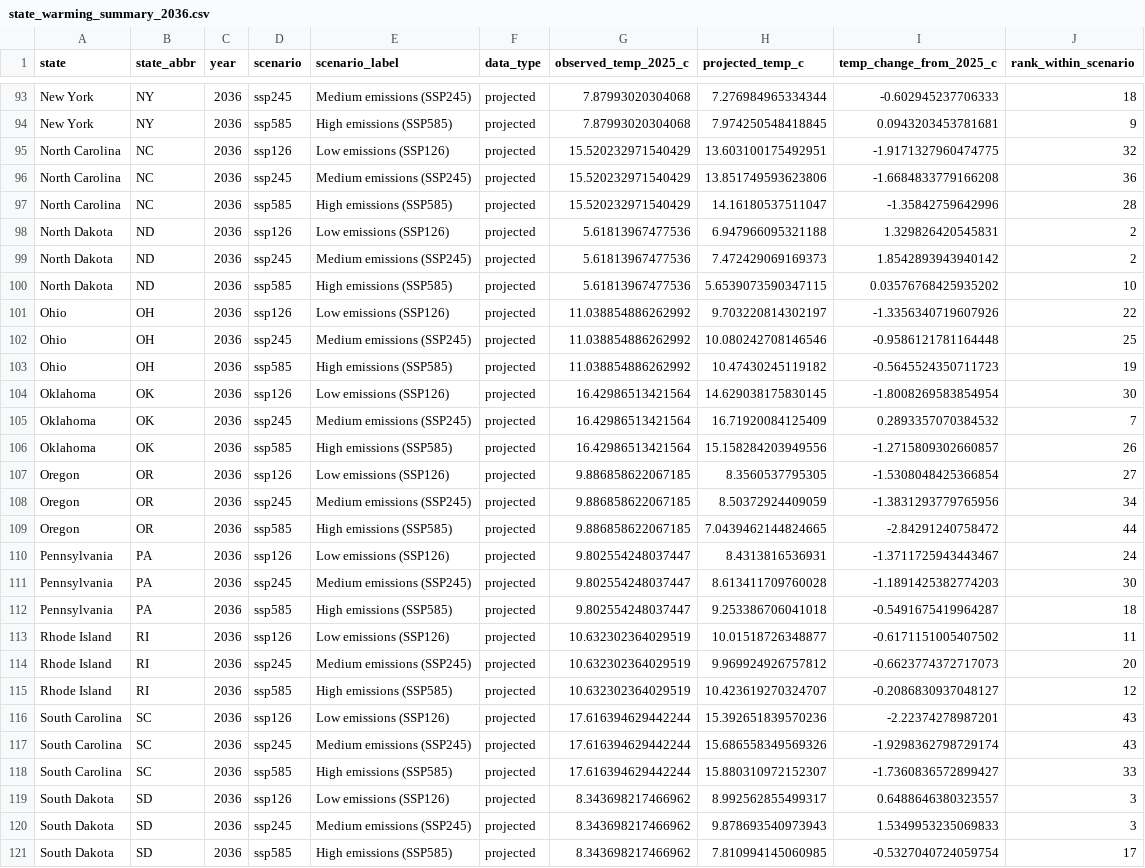
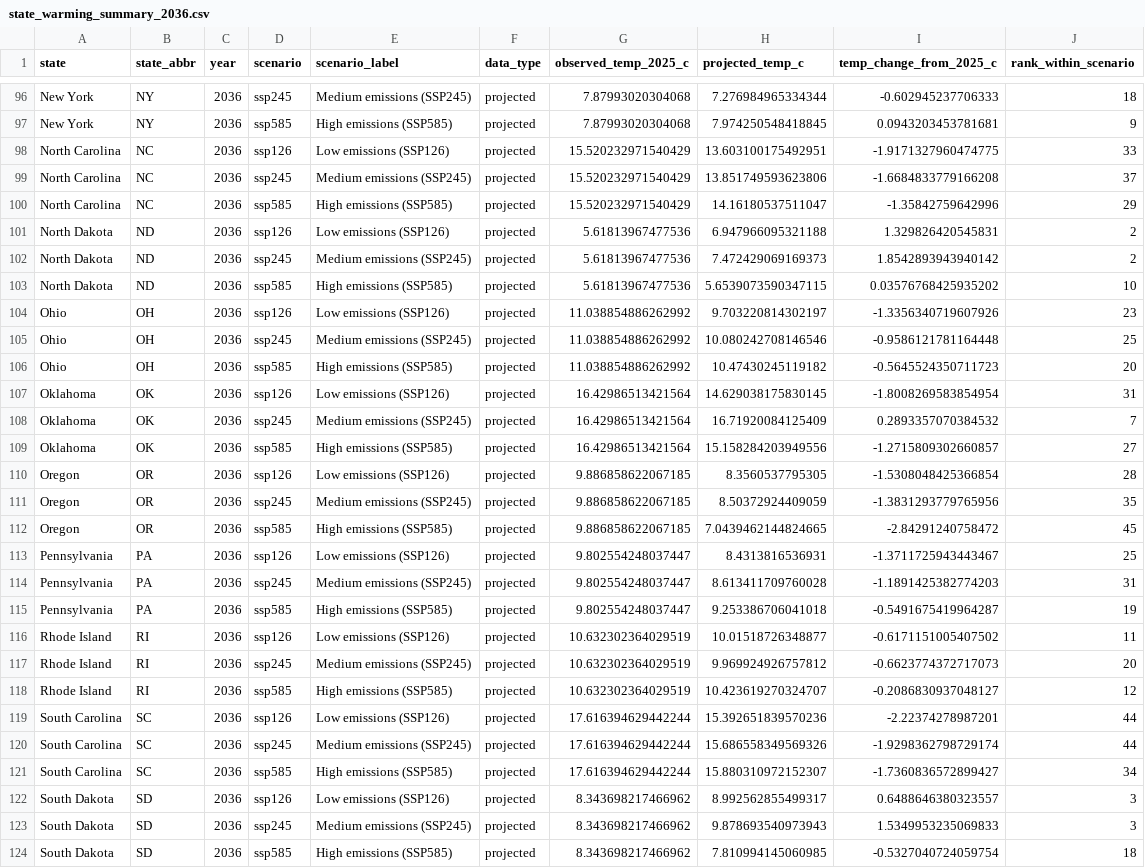
Before and after one commit to huiyuyie/interactive_visualization, a CSV file: data/state_warming_summary_2036.csv, drawn as a sheet; only a part is shown, gaps mark what is left out; the diff covers the shown part only.

```diff
--- a/data/state_warming_summary_2036.csv
+++ b/data/state_warming_summary_2036.csv
@@ -94,5 +97,5 @@ New York,NY,2036,ssp245,Medium emissions (SSP245),projected,7.87993020304068,7.2
 New York,NY,2036,ssp585,High emissions (SSP585),projected,7.87993020304068,7.974250548418845,0.0943203453781681,9
-North Carolina,NC,2036,ssp126,Low emissions (SSP126),projected,15.520232971540429,13.603100175492951,-1.9171327960474775,32
-North Carolina,NC,2036,ssp245,Medium emissions (SSP245),projected,15.520232971540429,13.851749593623806,-1.6684833779166208,36
-North Carolina,NC,2036,ssp585,High emissions (SSP585),projected,15.520232971540429,14.16180537511047,-1.35842759642996,28
+North Carolina,NC,2036,ssp126,Low emissions (SSP126),projected,15.520232971540429,13.603100175492951,-1.9171327960474775,33
+North Carolina,NC,2036,ssp245,Medium emissions (SSP245),projected,15.520232971540429,13.851749593623806,-1.6684833779166208,37
+North Carolina,NC,2036,ssp585,High emissions (SSP585),projected,15.520232971540429,14.16180537511047,-1.35842759642996,29
 North Dakota,ND,2036,ssp126,Low emissions (SSP126),projected,5.61813967477536,6.947966095321188,1.329826420545831,2
@@ -100,14 +103,14 @@ North Dakota,ND,2036,ssp245,Medium emissions (SSP245),projected,5.61813967477536
 North Dakota,ND,2036,ssp585,High emissions (SSP585),projected,5.61813967477536,5.6539073590347115,0.03576768425935202,10
-Ohio,OH,2036,ssp126,Low emissions (SSP126),projected,11.038854886262992,9.703220814302197,-1.3356340719607926,22
+Ohio,OH,2036,ssp126,Low emissions (SSP126),projected,11.038854886262992,9.703220814302197,-1.3356340719607926,23
 Ohio,OH,2036,ssp245,Medium emissions (SSP245),projected,11.038854886262992,10.080242708146546,-0.9586121781164448,25
-Ohio,OH,2036,ssp585,High emissions (SSP585),projected,11.038854886262992,10.47430245119182,-0.5645524350711723,19
-Oklahoma,OK,2036,ssp126,Low emissions (SSP126),projected,16.42986513421564,14.629038175830145,-1.8008269583854954,30
+Ohio,OH,2036,ssp585,High emissions (SSP585),projected,11.038854886262992,10.47430245119182,-0.5645524350711723,20
+Oklahoma,OK,2036,ssp126,Low emissions (SSP126),projected,16.42986513421564,14.629038175830145,-1.8008269583854954,31
 Oklahoma,OK,2036,ssp245,Medium emissions (SSP245),projected,16.42986513421564,16.71920084125409,0.2893357070384532,7
-Oklahoma,OK,2036,ssp585,High emissions (SSP585),projected,16.42986513421564,15.158284203949556,-1.2715809302660857,26
-Oregon,OR,2036,ssp126,Low emissions (SSP126),projected,9.886858622067185,8.3560537795305,-1.5308048425366854,27
-Oregon,OR,2036,ssp245,Medium emissions (SSP245),projected,9.886858622067185,8.50372924409059,-1.3831293779765956,34
-Oregon,OR,2036,ssp585,High emissions (SSP585),projected,9.886858622067185,7.0439462144824665,-2.84291240758472,44
-Pennsylvania,PA,2036,ssp126,Low emissions (SSP126),projected,9.802554248037447,8.4313816536931,-1.3711725943443467,24
-Pennsylvania,PA,2036,ssp245,Medium emissions (SSP245),projected,9.802554248037447,8.613411709760028,-1.1891425382774203,30
-Pennsylvania,PA,2036,ssp585,High emissions (SSP585),projected,9.802554248037447,9.253386706041018,-0.5491675419964287,18
+Oklahoma,OK,2036,ssp585,High emissions (SSP585),projected,16.42986513421564,15.158284203949556,-1.2715809302660857,27
+Oregon,OR,2036,ssp126,Low emissions (SSP126),projected,9.886858622067185,8.3560537795305,-1.5308048425366854,28
+Oregon,OR,2036,ssp245,Medium emissions (SSP245),projected,9.886858622067185,8.50372924409059,-1.3831293779765956,35
+Oregon,OR,2036,ssp585,High emissions (SSP585),projected,9.886858622067185,7.0439462144824665,-2.84291240758472,45
+Pennsylvania,PA,2036,ssp126,Low emissions (SSP126),projected,9.802554248037447,8.4313816536931,-1.3711725943443467,25
+Pennsylvania,PA,2036,ssp245,Medium emissions (SSP245),projected,9.802554248037447,8.613411709760028,-1.1891425382774203,31
+Pennsylvania,PA,2036,ssp585,High emissions (SSP585),projected,9.802554248037447,9.253386706041018,-0.5491675419964287,19
 Rhode Island,RI,2036,ssp126,Low emissions (SSP126),projected,10.632302364029519,10.01518726348877,-0.6171151005407502,11
@@ -115,7 +118,7 @@ Rhode Island,RI,2036,ssp245,Medium emissions (SSP245),projected,10.6323023640295
 Rhode Island,RI,2036,ssp585,High emissions (SSP585),projected,10.632302364029519,10.423619270324707,-0.2086830937048127,12
-South Carolina,SC,2036,ssp126,Low emissions (SSP126),projected,17.616394629442244,15.392651839570236,-2.22374278987201,43
-South Carolina,SC,2036,ssp245,Medium emissions (SSP245),projected,17.616394629442244,15.686558349569326,-1.9298362798729174,43
-South Carolina,SC,2036,ssp585,High emissions (SSP585),projected,17.616394629442244,15.880310972152307,-1.7360836572899427,33
+South Carolina,SC,2036,ssp126,Low emissions (SSP126),projected,17.616394629442244,15.392651839570236,-2.22374278987201,44
+South Carolina,SC,2036,ssp245,Medium emissions (SSP245),projected,17.616394629442244,15.686558349569326,-1.9298362798729174,44
+South Carolina,SC,2036,ssp585,High emissions (SSP585),projected,17.616394629442244,15.880310972152307,-1.7360836572899427,34
 South Dakota,SD,2036,ssp126,Low emissions (SSP126),projected,8.343698217466962,8.992562855499317,0.6488646380323557,3
 South Dakota,SD,2036,ssp245,Medium emissions (SSP245),projected,8.343698217466962,9.878693540973943,1.5349953235069833,3
-South Dakota,SD,2036,ssp585,High emissions (SSP585),projected,8.343698217466962,7.810994145060985,-0.5327040724059754,17
+South Dakota,SD,2036,ssp585,High emissions (SSP585),projected,8.343698217466962,7.810994145060985,-0.5327040724059754,18
```
Also changed, not shown: 3 added rows and 86 edited cells elsewhere in this file, data/state_warming_observed2025_cmip6_2026_2036.csv, 3 other files.
